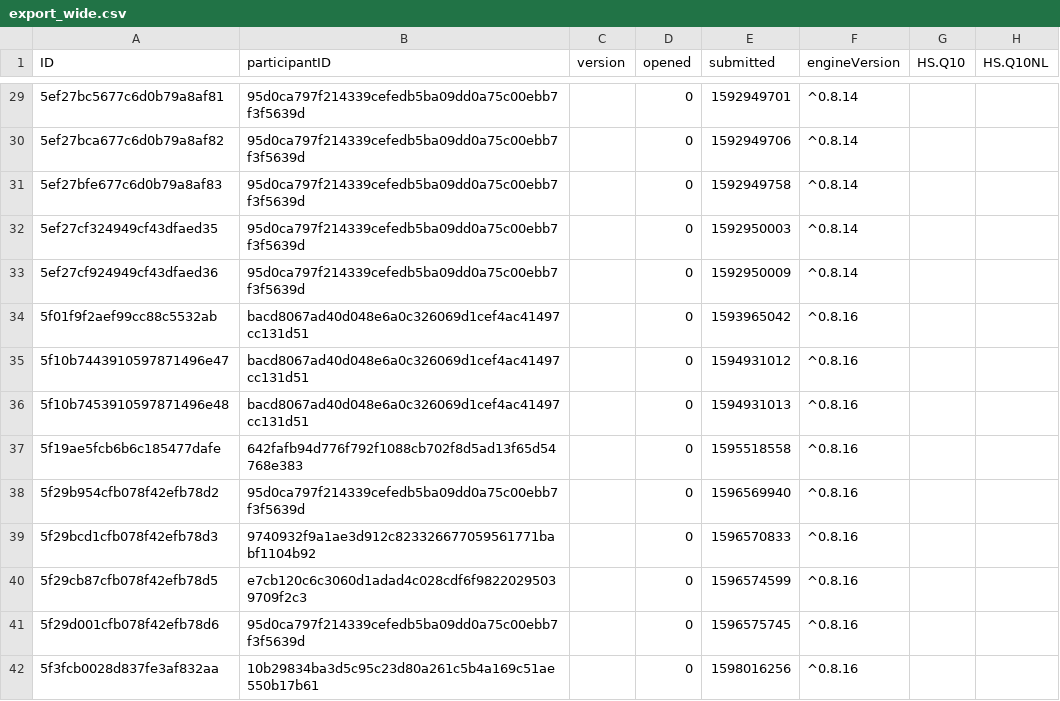
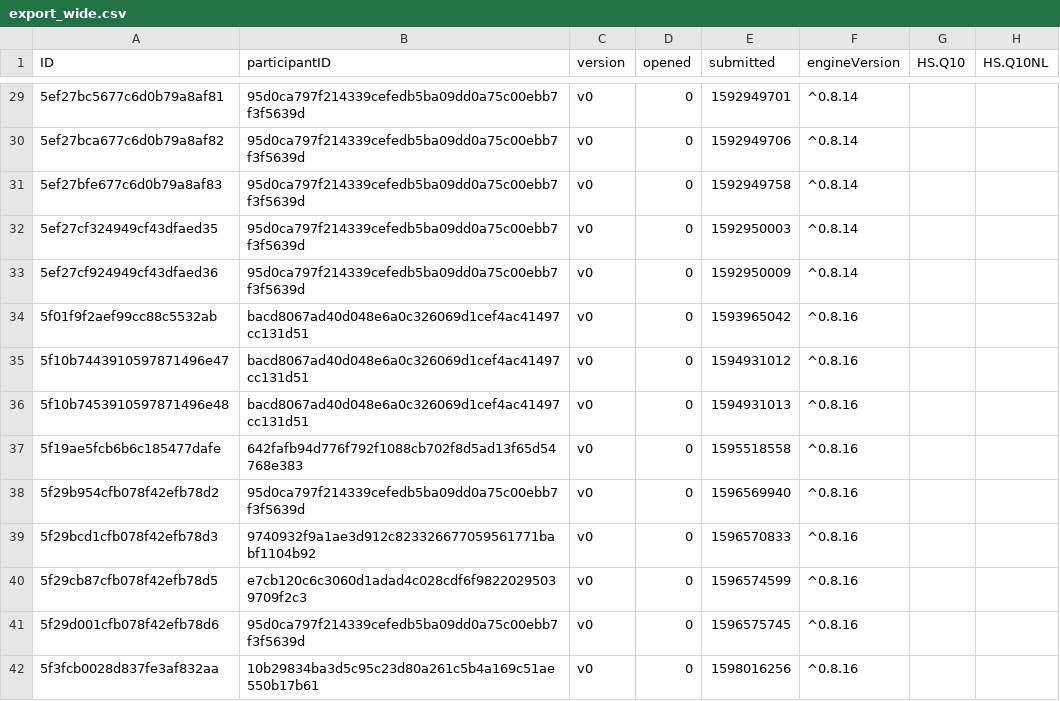
Before and after one commit to influenzanet/study-service, a CSV file: pkg/exporter/test_files/export_wide.csv, drawn as a sheet; only a part is shown, gaps mark what is left out; the diff covers the shown part only; the diff names each change by its address in the sheet, - before the commit and + after, or states it on an @@ line.

```diff
--- a/pkg/exporter/test_files/export_wide.csv
+++ b/pkg/exporter/test_files/export_wide.csv
-C29:C42 (version): (empty)
+C29:C42 (version): v0
```
Also changed, not shown: 93 edited cells elsewhere in this file, 2 other files.
